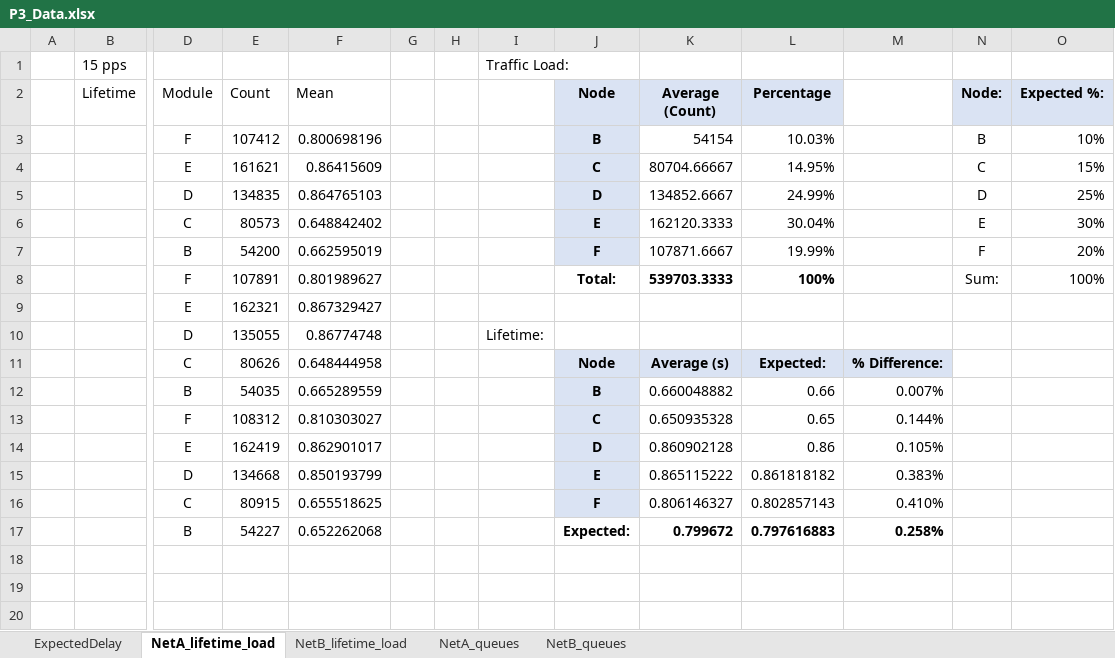
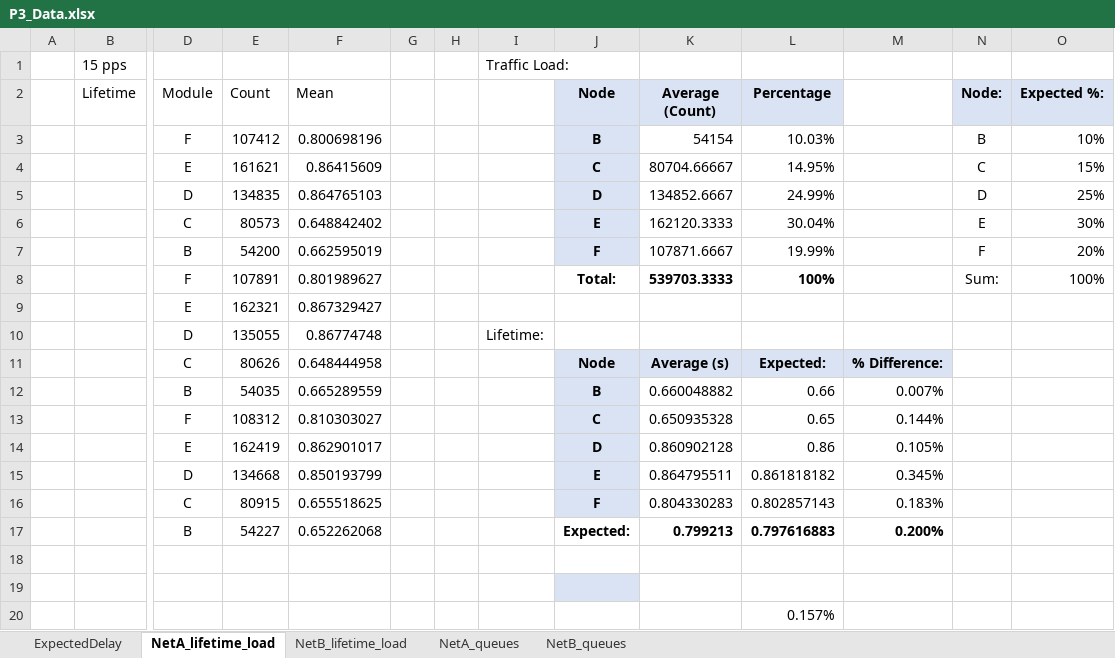
Before and after one commit to MHayden18/Communications, an Excel workbook: Assignments/Project3/P3_Data.xlsx, sheet NetA_lifetime_load, drawn as a sheet; only a part is shown, gaps mark what is left out; values as stored, in another font and other column widths than the file's, no borders; charts and pictures not drawn; rows hold the shown columns only; the diff names each change by its address in the sheet, - before the commit and + after, or states it on an @@ line.

Commit message:
Finished Project 3

```diff
--- a/Assignments/Project3/P3_Data.xlsx (sheet NetA_lifetime_load)
+++ b/Assignments/Project3/P3_Data.xlsx (sheet NetA_lifetime_load)
-K15 (Average (Count)): 0.865115222
+K15 (Average (Count)): 0.864795511
-M15: 0.383%
+M15: 0.345%
-K16 (Average (Count)): 0.806146327
+K16 (Average (Count)): 0.804330283
-M16: 0.410%
+M16: 0.183%
-K17 (Average (Count)): 0.799672
+K17 (Average (Count)): 0.799213
-M17: 0.258%
+M17: 0.200%
+row 18: (empty)
+row 19: (empty)
+row 20:  |  |  |  |  |  |  |  |  |  | 0.157%
```
Also changed, not shown: sheet ExpectedDelay, 4 other files.
